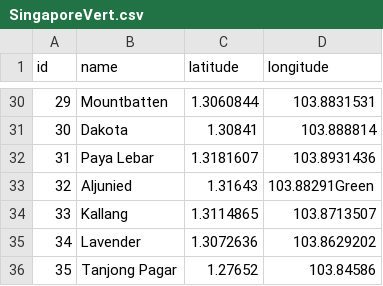
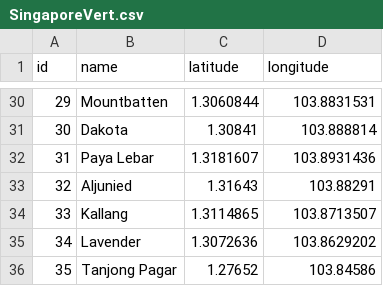
Before and after one commit to Christopher2212/InternshipProject, a CSV file: Other/EdgeandVertListsCSV/SingaporeVert.csv, drawn as a sheet; only a part is shown, gaps mark what is left out.

```diff
--- a/Other/EdgeandVertListsCSV/SingaporeVert.csv
+++ b/Other/EdgeandVertListsCSV/SingaporeVert.csv
@@ -32,3 +32,3 @@
 31,"Paya Lebar",1.3181607,103.8931436
-32,"Aljunied",1.31643,103.88291Green
+32,"Aljunied",1.31643,103.88291
 33,"Kallang",1.3114865,103.8713507
```
Also changed, not shown: Other/EdgeandVertListsCSV/ManhattenEdge.csv, Other/EdgeandVertListsCSV/ManhattenVert.csv, 47 other files.
